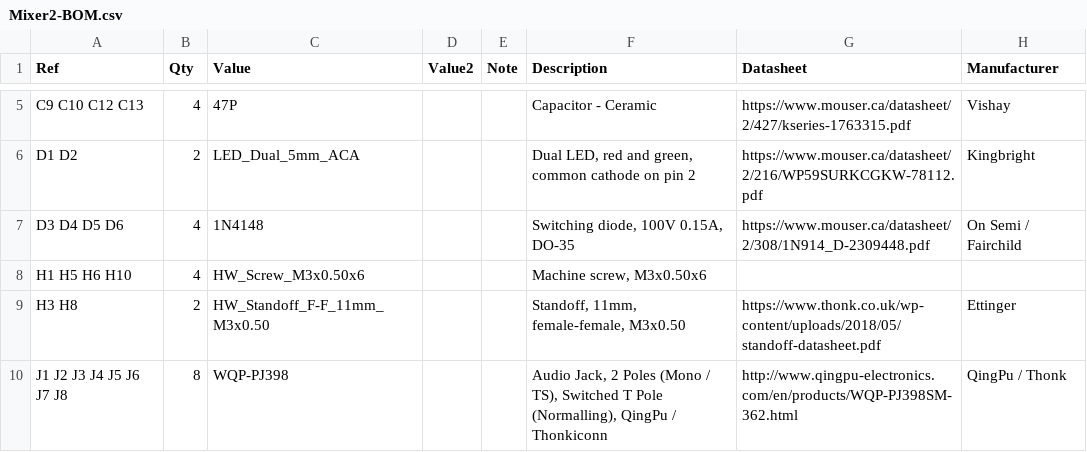
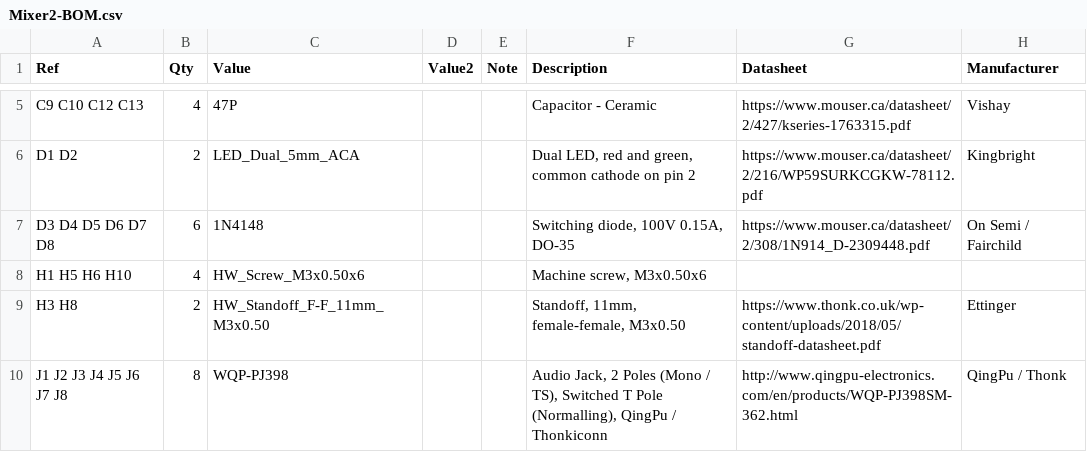
Before and after one commit to Len42/Synth, a CSV file: modules/Mixer2/Mixer2-BOM.csv, drawn as a sheet; only a part is shown, gaps mark what is left out; the diff names each change by its address in the sheet, - before the commit and + after, or states it on an @@ line.

Commit message:
Mixer2 - wip

```diff
--- a/modules/Mixer2/Mixer2-BOM.csv
+++ b/modules/Mixer2/Mixer2-BOM.csv
-A7 (Ref): D3 D4 D5 D6
+A7 (Ref): D3 D4 D5 D6 D7 D8
-B7 (Qty): 4
+B7 (Qty): 6
```
Also changed, not shown: 5 other files.
